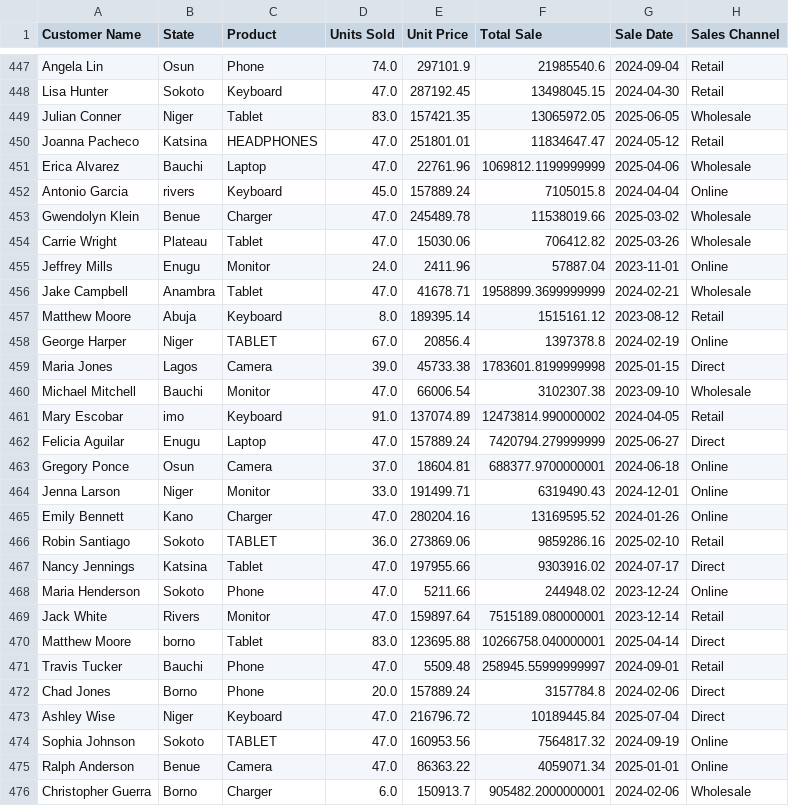
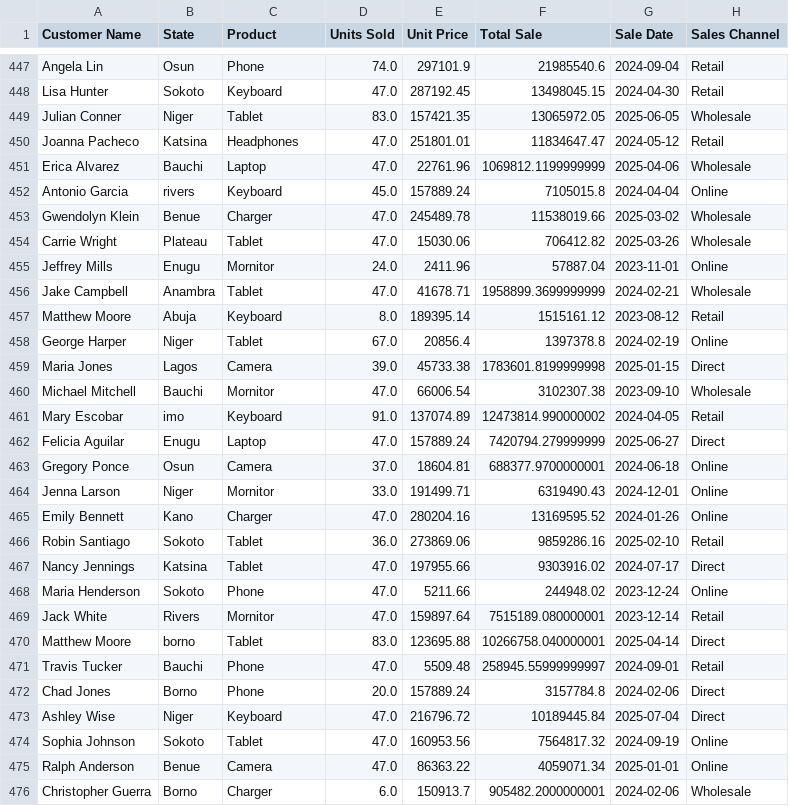
Before and after one commit to ConradNats/excel-data-cleaning-Nigeria-sales, a CSV file: data/cleaned_dataset.csv, drawn as a sheet; only a part is shown, gaps mark what is left out; the diff covers the shown part only.

```diff
--- a/data/cleaned_dataset.csv
+++ b/data/cleaned_dataset.csv
@@ -449,3 +449,3 @@ Lisa Hunter,Sokoto,Keyboard,47.0,287192.45,13498045.15,2024-04-30,Retail
 Julian Conner,Niger,Tablet,83.0,157421.35,13065972.05,2025-06-05,Wholesale
-Joanna Pacheco,Katsina,HEADPHONES,47.0,251801.01,11834647.47,2024-05-12,Retail
+Joanna Pacheco,Katsina,Headphones,47.0,251801.01,11834647.47,2024-05-12,Retail
 Erica Alvarez,Bauchi,Laptop,47.0,22761.96,1069812.1199999999,2025-04-06,Wholesale
@@ -454,8 +454,8 @@ Gwendolyn Klein,Benue,Charger,47.0,245489.78,11538019.66,2025-03-02,Wholesale
 Carrie Wright,Plateau,Tablet,47.0,15030.06,706412.82,2025-03-26,Wholesale
-Jeffrey Mills,Enugu,Monitor,24.0,2411.96,57887.04,2023-11-01,Online
+Jeffrey Mills,Enugu,Mornitor,24.0,2411.96,57887.04,2023-11-01,Online
 Jake Campbell,Anambra,Tablet,47.0,41678.71,1958899.3699999999,2024-02-21,Wholesale
 Matthew Moore,Abuja,Keyboard,8.0,189395.14,1515161.12,2023-08-12,Retail
-George Harper,Niger,TABLET,67.0,20856.4,1397378.8,2024-02-19,Online
+George Harper,Niger,Tablet,67.0,20856.4,1397378.8,2024-02-19,Online
 Maria Jones,Lagos,Camera,39.0,45733.38,1783601.8199999998,2025-01-15,Direct
-Michael Mitchell,Bauchi,Monitor,47.0,66006.54,3102307.38,2023-09-10,Wholesale
+Michael Mitchell,Bauchi,Mornitor,47.0,66006.54,3102307.38,2023-09-10,Wholesale
 Mary Escobar,imo,Keyboard,91.0,137074.89,12473814.990000002,2024-04-05,Retail
@@ -463,8 +463,8 @@ Felicia Aguilar,Enugu,Laptop,47.0,157889.24,7420794.279999999,2025-06-27,Direct
 Gregory Ponce,Osun,Camera,37.0,18604.81,688377.9700000001,2024-06-18,Online
-Jenna Larson,Niger,Monitor,33.0,191499.71,6319490.43,2024-12-01,Online
+Jenna Larson,Niger,Mornitor,33.0,191499.71,6319490.43,2024-12-01,Online
 Emily Bennett,Kano,Charger,47.0,280204.16,13169595.52,2024-01-26,Online
-Robin Santiago,Sokoto,TABLET,36.0,273869.06,9859286.16,2025-02-10,Retail
+Robin Santiago,Sokoto,Tablet,36.0,273869.06,9859286.16,2025-02-10,Retail
 Nancy Jennings,Katsina,Tablet,47.0,197955.66,9303916.02,2024-07-17,Direct
 Maria Henderson,Sokoto,Phone,47.0,5211.66,244948.02,2023-12-24,Online
-Jack White,Rivers,Monitor,47.0,159897.64,7515189.080000001,2023-12-14,Retail
+Jack White,Rivers,Mornitor,47.0,159897.64,7515189.080000001,2023-12-14,Retail
 Matthew Moore,borno,Tablet,83.0,123695.88,10266758.040000001,2025-04-14,Direct
@@ -473,3 +473,3 @@ Chad Jones,Borno,Phone,20.0,157889.24,3157784.8,2024-02-06,Direct
 Ashley Wise,Niger,Keyboard,47.0,216796.72,10189445.84,2025-07-04,Direct
-Sophia Johnson,Sokoto,TABLET,47.0,160953.56,7564817.32,2024-09-19,Online
+Sophia Johnson,Sokoto,Tablet,47.0,160953.56,7564817.32,2024-09-19,Online
 Ralph Anderson,Benue,Camera,47.0,86363.22,4059071.34,2025-01-01,Online
```
Also changed, not shown: 125 edited cells elsewhere in this file, 1 other file.
